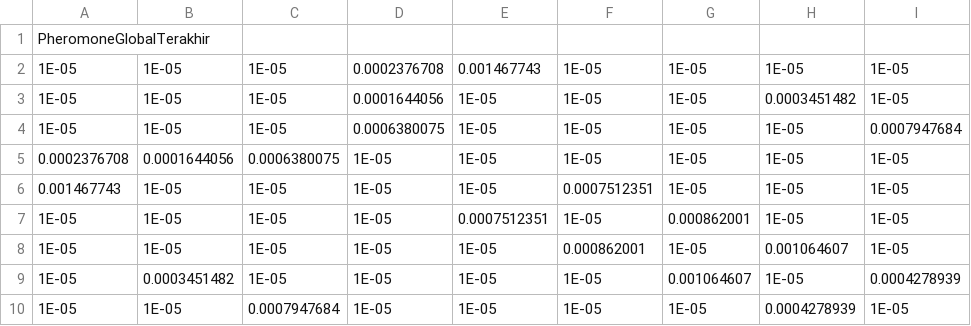
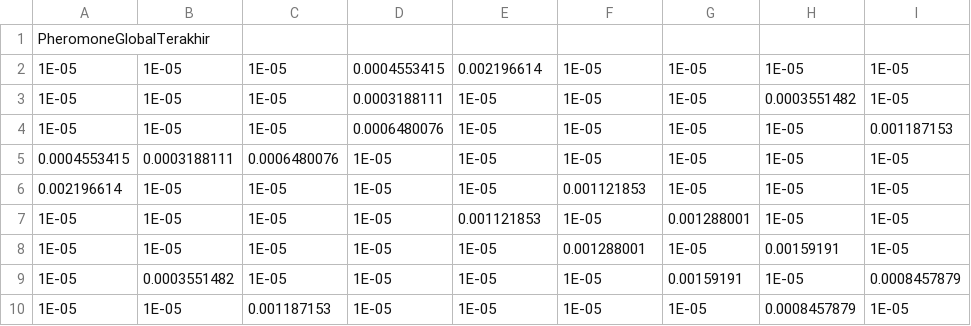
Before and after one commit to irfanheru66/ACS-on-Unity, a CSV file: Ancos/PheromoneGlobalTerakhir.csv, drawn as a sheet.

```diff
--- a/Ancos/PheromoneGlobalTerakhir.csv
+++ b/Ancos/PheromoneGlobalTerakhir.csv
@@ -1,10 +1,10 @@
 PheromoneGlobalTerakhir
-1E-05 ,1E-05 ,1E-05 ,0.0002376708 ,0.001467743 ,1E-05 ,1E-05 ,1E-05 ,1E-05 ,
-1E-05 ,1E-05 ,1E-05 ,0.0001644056 ,1E-05 ,1E-05 ,1E-05 ,0.0003451482 ,1E-05 ,
-1E-05 ,1E-05 ,1E-05 ,0.0006380075 ,1E-05 ,1E-05 ,1E-05 ,1E-05 ,0.0007947684 ,
-0.0002376708 ,0.0001644056 ,0.0006380075 ,1E-05 ,1E-05 ,1E-05 ,1E-05 ,1E-05 ,1E-05 ,
-0.001467743 ,1E-05 ,1E-05 ,1E-05 ,1E-05 ,0.0007512351 ,1E-05 ,1E-05 ,1E-05 ,
-1E-05 ,1E-05 ,1E-05 ,1E-05 ,0.0007512351 ,1E-05 ,0.000862001 ,1E-05 ,1E-05 ,
-1E-05 ,1E-05 ,1E-05 ,1E-05 ,1E-05 ,0.000862001 ,1E-05 ,0.001064607 ,1E-05 ,
-1E-05 ,0.0003451482 ,1E-05 ,1E-05 ,1E-05 ,1E-05 ,0.001064607 ,1E-05 ,0.0004278939 ,
-1E-05 ,1E-05 ,0.0007947684 ,1E-05 ,1E-05 ,1E-05 ,1E-05 ,0.0004278939 ,1E-05 ,
+1E-05 ,1E-05 ,1E-05 ,0.0004553415 ,0.002196614 ,1E-05 ,1E-05 ,1E-05 ,1E-05 ,
+1E-05 ,1E-05 ,1E-05 ,0.0003188111 ,1E-05 ,1E-05 ,1E-05 ,0.0003551482 ,1E-05 ,
+1E-05 ,1E-05 ,1E-05 ,0.0006480076 ,1E-05 ,1E-05 ,1E-05 ,1E-05 ,0.001187153 ,
+0.0004553415 ,0.0003188111 ,0.0006480076 ,1E-05 ,1E-05 ,1E-05 ,1E-05 ,1E-05 ,1E-05 ,
+0.002196614 ,1E-05 ,1E-05 ,1E-05 ,1E-05 ,0.001121853 ,1E-05 ,1E-05 ,1E-05 ,
+1E-05 ,1E-05 ,1E-05 ,1E-05 ,0.001121853 ,1E-05 ,0.001288001 ,1E-05 ,1E-05 ,
+1E-05 ,1E-05 ,1E-05 ,1E-05 ,1E-05 ,0.001288001 ,1E-05 ,0.00159191 ,1E-05 ,
+1E-05 ,0.0003551482 ,1E-05 ,1E-05 ,1E-05 ,1E-05 ,0.00159191 ,1E-05 ,0.0008457879 ,
+1E-05 ,1E-05 ,0.001187153 ,1E-05 ,1E-05 ,1E-05 ,1E-05 ,0.0008457879 ,1E-05 ,
```
Also changed, not shown: 19 other files.
